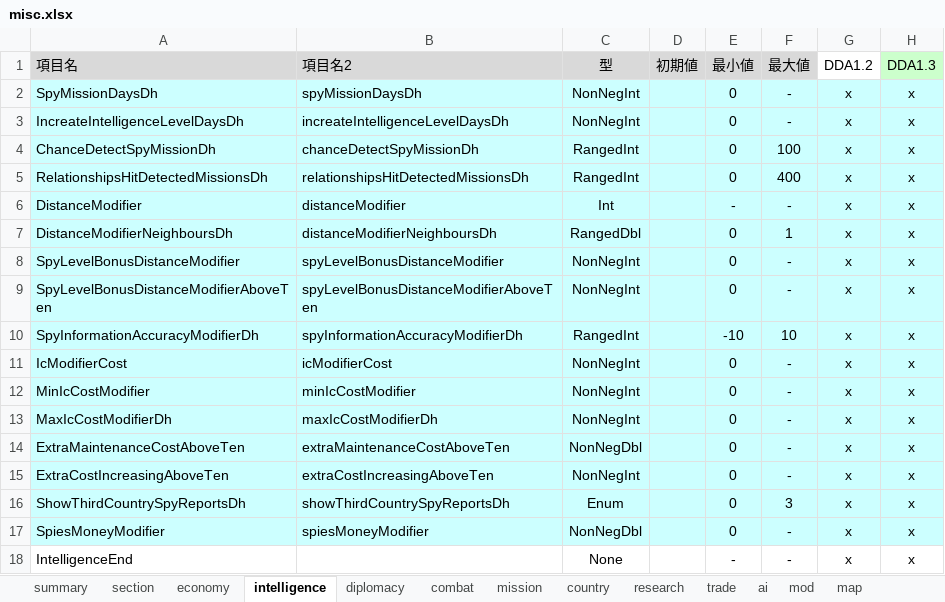
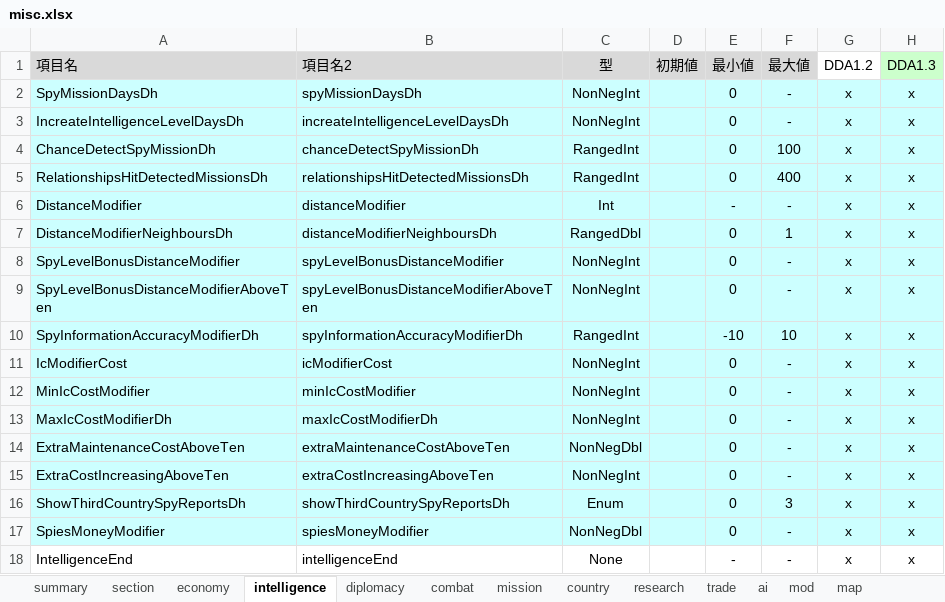
Before and after one commit to nkodama/HoI2Editor, an Excel workbook: HoI2Editor/Documents/misc.xlsx, sheet intelligence, drawn as a sheet; only a part is shown; values as stored, in another font and other column widths than the file's, no borders; the diff names each change by its address in the sheet, - before the commit and + after, or states it on an @@ line.

```diff
--- a/HoI2Editor/Documents/misc.xlsx (sheet intelligence)
+++ b/HoI2Editor/Documents/misc.xlsx (sheet intelligence)
-B18 (項目名2): (empty)
+B18 (項目名2): intelligenceEnd
```
Also changed, not shown: sheet map, sheet diplomacy, sheet research, sheet trade, sheet ai, sheet country, 4 more sheets, 3 other files.
